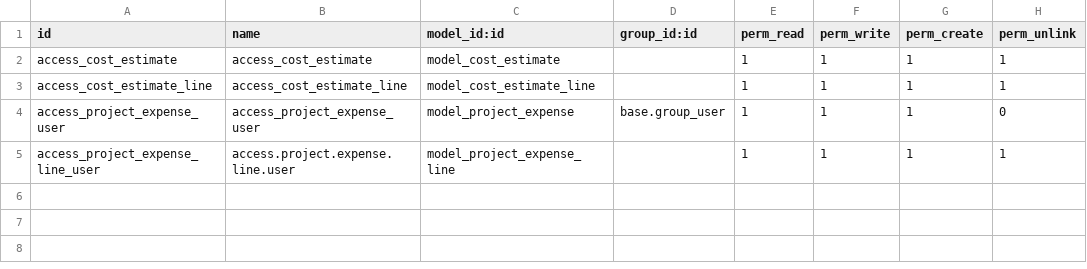
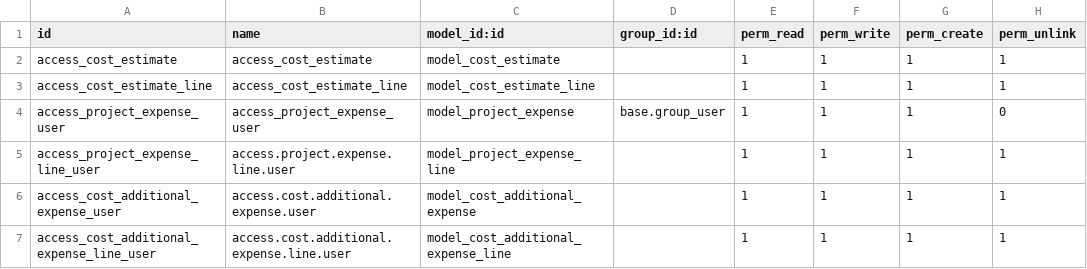
Before and after one commit to somedsale/odoo, a CSV file: addons/cost_estimate/security/ir.model.access.csv, drawn as a sheet; the diff names each change by its address in the sheet, - before the commit and + after, or states it on an @@ line.

Commit message:
add tax cost_estimate

```diff
--- a/addons/cost_estimate/security/ir.model.access.csv
+++ b/addons/cost_estimate/security/ir.model.access.csv
+row 6: access_cost_additional_expense_user | access.cost.additional.expense.user | model_cost_additional_expense |  | 1 | 1 | 1 | 1
+row 7: access_cost_additional_expense_line_user | access.cost.additional.expense.line.user | model_cost_additional_expense_line |  | 1 | 1 | 1 | 1
```
Also changed, not shown: 6 other files.
